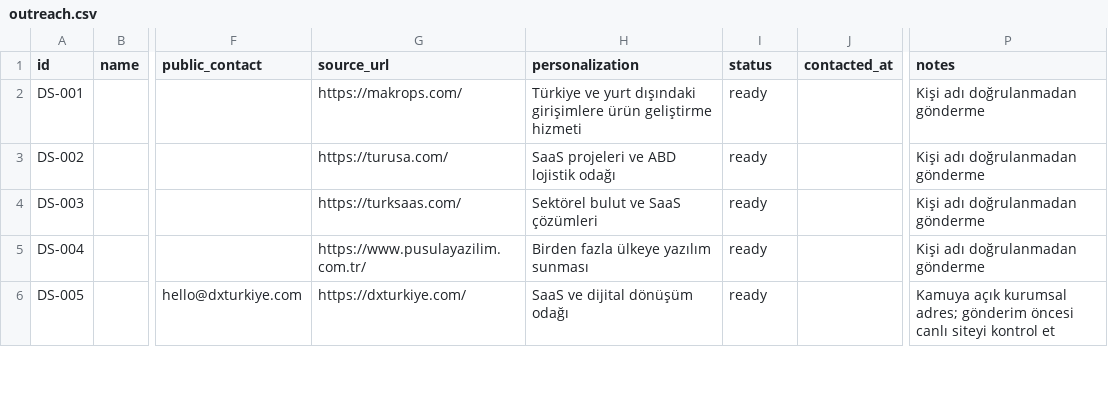
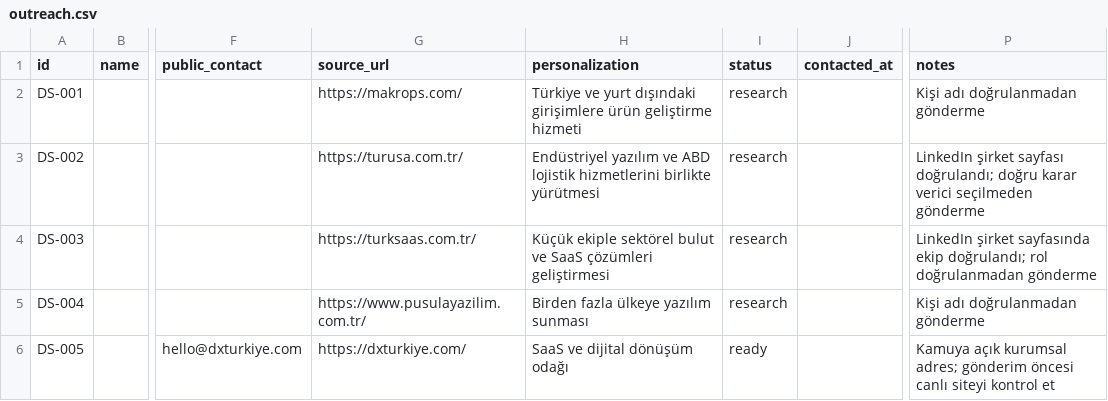
Before and after one commit to akifemir81/desteksinyali, a CSV file: marketing/outreach.csv, drawn as a sheet; only a part is shown, gaps mark what is left out; the diff covers the shown part only; the diff names each change by its address in the sheet, - before the commit and + after, or states it on an @@ line.

```diff
--- a/marketing/outreach.csv
+++ b/marketing/outreach.csv
-I2:I5 (status): ready
+I2:I5 (status): research
-G3 (source_url): https://turusa.com/
+G3 (source_url): https://turusa.com.tr/
-H3 (personalization): SaaS projeleri ve ABD lojistik odağı
+H3 (personalization): Endüstriyel yazılım ve ABD lojistik hizmetlerini birlikte yürütmesi
-P3 (notes): Kişi adı doğrulanmadan gönderme
+P3 (notes): LinkedIn şirket sayfası doğrulandı; doğru karar verici seçilmeden gönderme
-G4 (source_url): https://turksaas.com/
+G4 (source_url): https://turksaas.com.tr/
-H4 (personalization): Sektörel bulut ve SaaS çözümleri
+H4 (personalization): Küçük ekiple sektörel bulut ve SaaS çözümleri geliştirmesi
-P4 (notes): Kişi adı doğrulanmadan gönderme
+P4 (notes): LinkedIn şirket sayfasında ekip doğrulandı; rol doğrulanmadan gönderme
```
Also changed, not shown: 22 edited cells elsewhere in this file, 40 other files.
